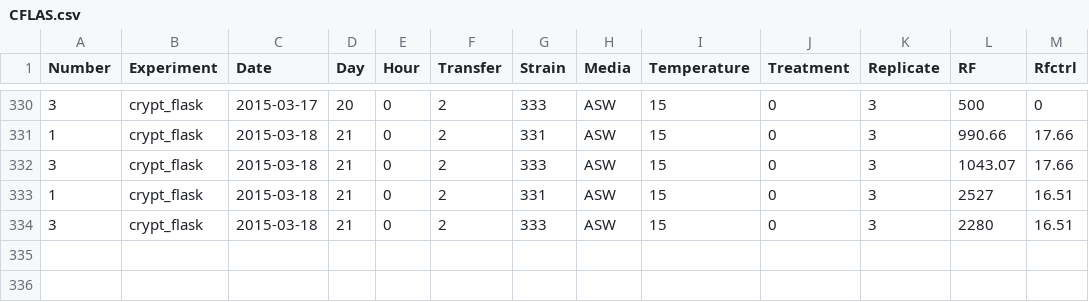
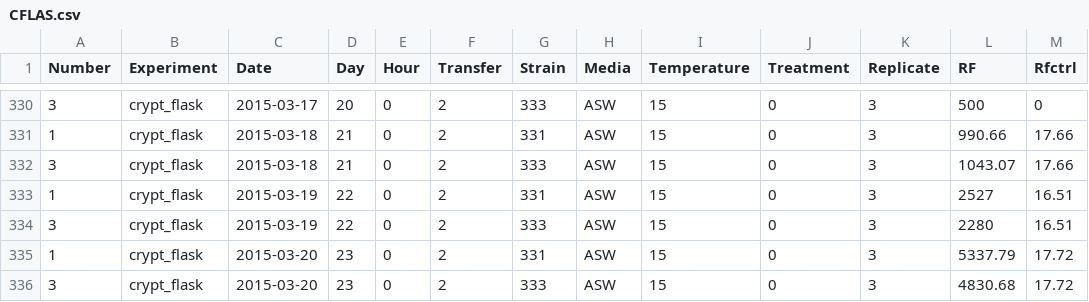
Before and after one commit to teofiln/growth_rates, a CSV file: CFLAS.csv, drawn as a sheet; only a part is shown, gaps mark what is left out.

```diff
--- a/CFLAS.csv
+++ b/CFLAS.csv
@@ -332,3 +332,5 @@ Number,Experiment,Date,Day,Hour,Transfer,Strain,Media,Temperature,Treatment,Repl
 3,crypt_flask,2015-03-18,21,0,2,333,ASW,15,0,3,1043.07,17.66
-1,crypt_flask,2015-03-18,21,0,2,331,ASW,15,0,3,2527,16.51
-3,crypt_flask,2015-03-18,21,0,2,333,ASW,15,0,3,2280,16.51
+1,crypt_flask,2015-03-19,22,0,2,331,ASW,15,0,3,2527,16.51
+3,crypt_flask,2015-03-19,22,0,2,333,ASW,15,0,3,2280,16.51
+1,crypt_flask,2015-03-20,23,0,2,331,ASW,15,0,3,5337.79,17.72
+3,crypt_flask,2015-03-20,23,0,2,333,ASW,15,0,3,4830.68,17.72
```
Also changed, not shown: CSALT.csv, WSALT.csv, 1 other file.
